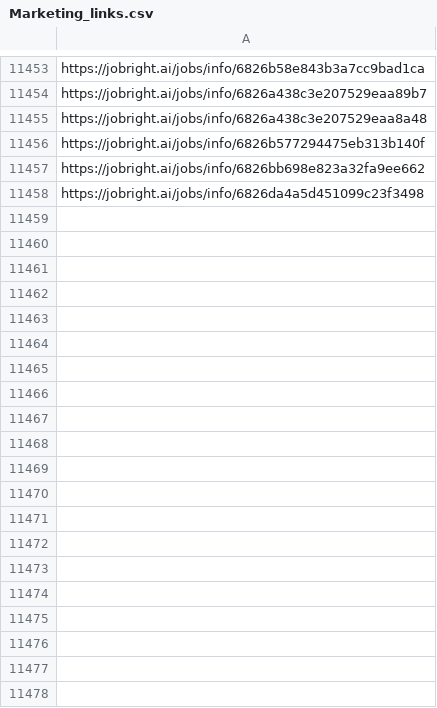
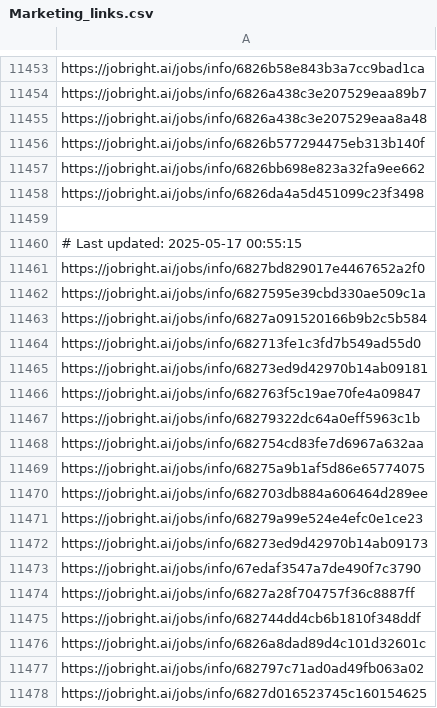
Before and after one commit to Pradeepsingh61/job_DE1, a CSV file: Marketing_links.csv, drawn as a sheet; only a part is shown, gaps mark what is left out; the diff covers the shown part only; the diff names each change by its address in the sheet, - before the commit and + after, or states it on an @@ line.

```diff
--- a/Marketing_links.csv
+++ b/Marketing_links.csv
+row 11459: (empty)
+row 11460: # Last updated: 2025-05-17 00:55:15
+row 11461: https://jobright.ai/jobs/info/6827bd829017e4467652a2f0
+row 11462: https://jobright.ai/jobs/info/6827595e39cbd330ae509c1a
+row 11463: https://jobright.ai/jobs/info/6827a091520166b9b2c5b584
+row 11464: https://jobright.ai/jobs/info/682713fe1c3fd7b549ad55d0
+row 11465: https://jobright.ai/jobs/info/68273ed9d42970b14ab09181
+row 11466: https://jobright.ai/jobs/info/682763f5c19ae70fe4a09847
+row 11467: https://jobright.ai/jobs/info/68279322dc64a0eff5963c1b
+row 11468: https://jobright.ai/jobs/info/682754cd83fe7d6967a632aa
+row 11469: https://jobright.ai/jobs/info/68275a9b1af5d86e65774075
+row 11470: https://jobright.ai/jobs/info/682703db884a606464d289ee
+row 11471: https://jobright.ai/jobs/info/68279a99e524e4efc0e1ce23
+row 11472: https://jobright.ai/jobs/info/68273ed9d42970b14ab09173
+row 11473: https://jobright.ai/jobs/info/67edaf3547a7de490f7c3790
+row 11474: https://jobright.ai/jobs/info/6827a28f704757f36c8887ff
+row 11475: https://jobright.ai/jobs/info/682744dd4cb6b1810f348ddf
+row 11476: https://jobright.ai/jobs/info/6826a8dad89d4c101d32601c
+row 11477: https://jobright.ai/jobs/info/682797c71ad0ad49fb063a02
+row 11478: https://jobright.ai/jobs/info/6827d016523745c160154625
```
Also changed, not shown: 49 added rows elsewhere in this file, Accounting_and_Finance.csv, Education_and_Training.csv, 31 other files.
